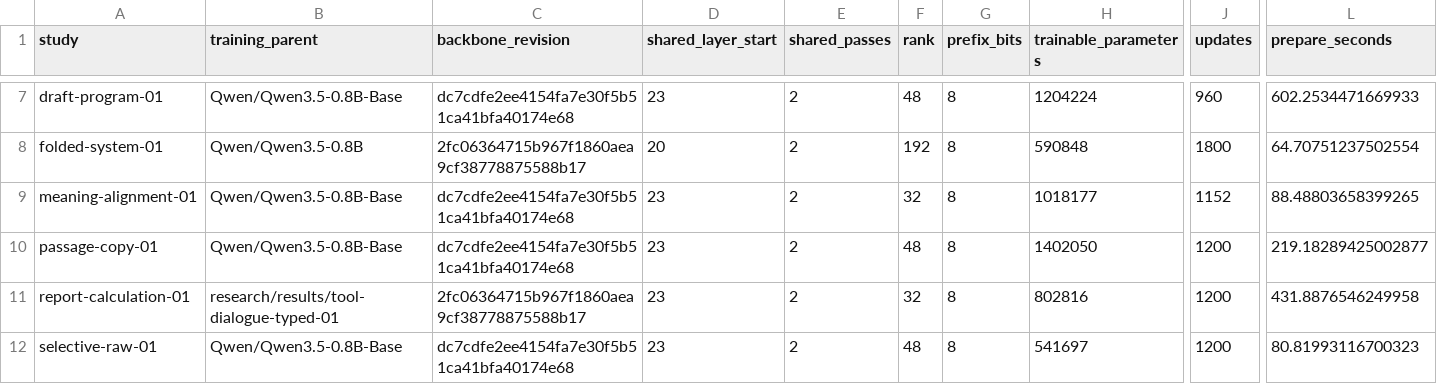
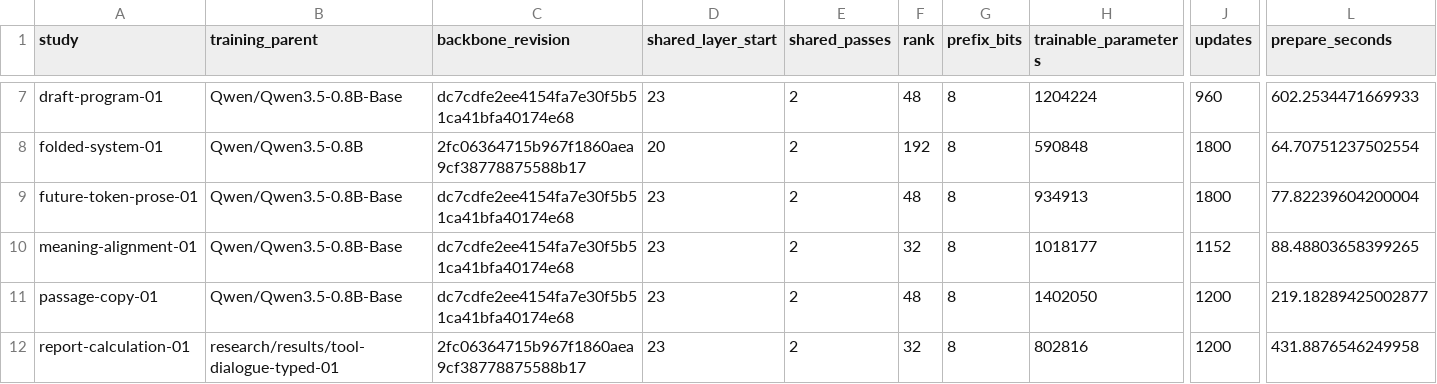
Before and after one commit to lukifer23/LoopQwen-MLX, a CSV file: paper/model-lineage.csv, drawn as a sheet; only a part is shown, gaps mark what is left out; the shorter side is filled out with more unchanged rows; rows hold the shown columns only; the diff names each change by its address in the sheet, - before the commit and + after, or states it on an @@ line.

```diff
--- a/paper/model-lineage.csv
+++ b/paper/model-lineage.csv
+row 9: future-token-prose-01 | Qwen/Qwen3.5-0.8B-Base | dc7cdfe2ee4154fa7e30f5b51ca41bfa40174e68 | 23 | 2 | 48 | 8 | 934913 | 1800 | 77.82239604200004
```
Also changed, not shown: paper/registry-index.csv, paper/selective-sources.csv, 23 other files.
